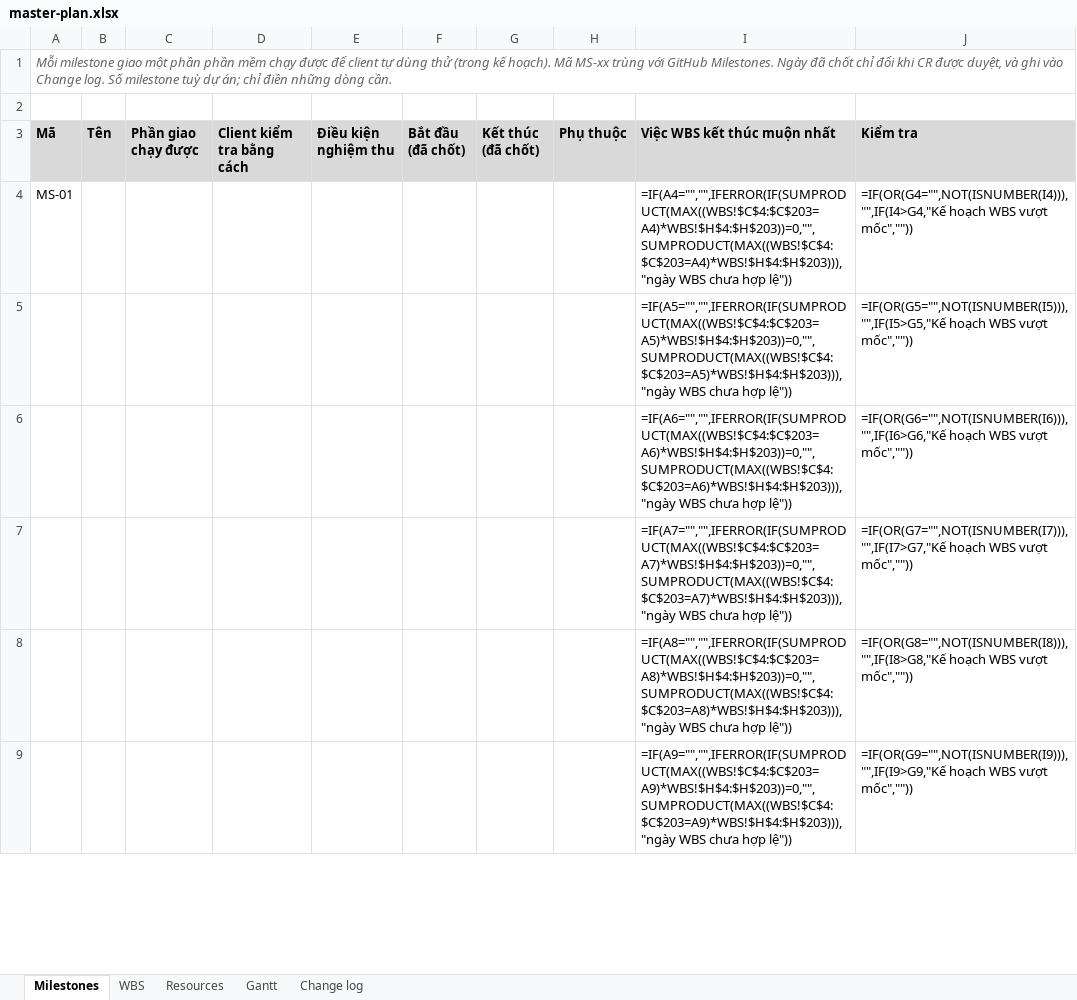
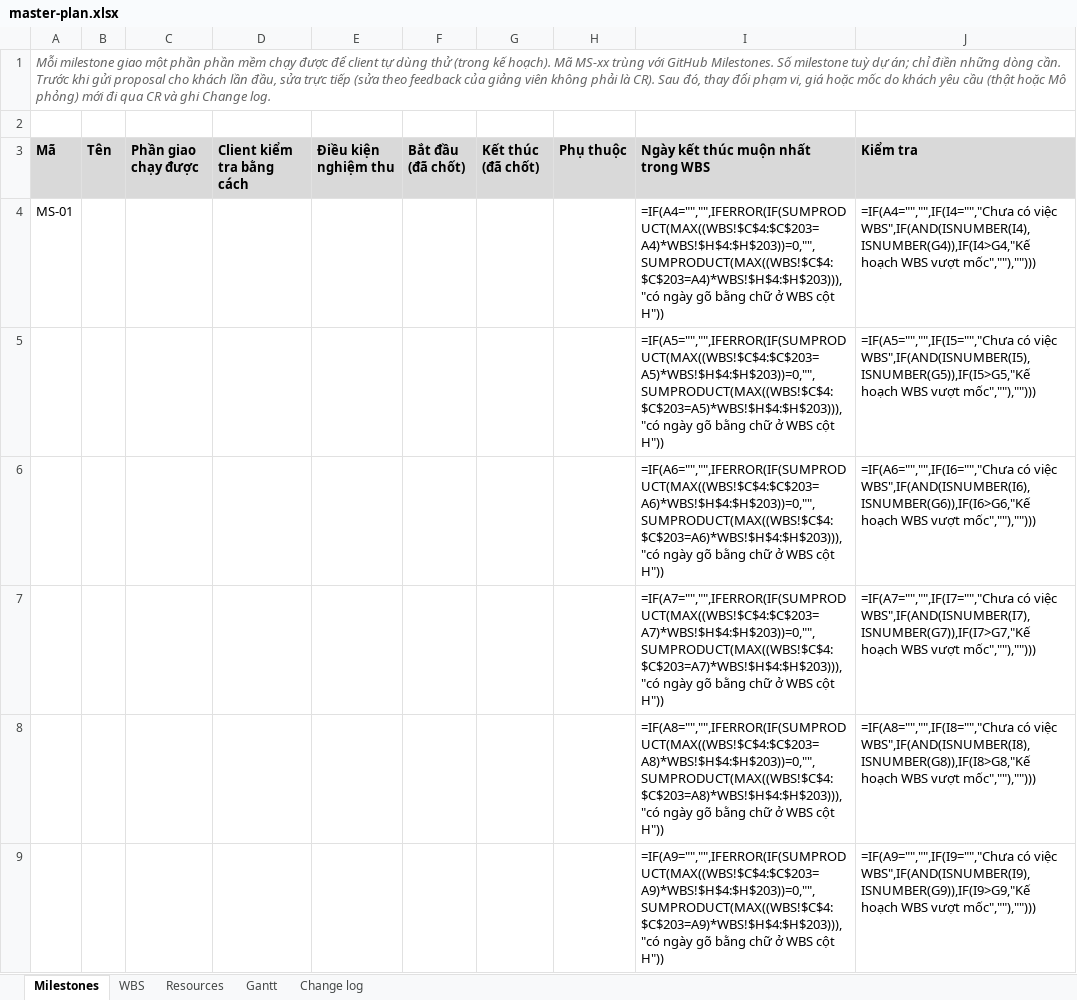
Before and after one commit to nghuuquyen/spm-starter, an Excel workbook: docs/08-project/master-plan.xlsx, sheet Milestones, drawn as a sheet; only a part is shown; values as stored, in another font and other column widths than the file's, no borders; formulas without a stored value are shown as written; the diff covers the shown part only; the diff names each change by its address in the sheet, - before the commit and + after, or states it on an @@ line.

Commit message:
Hoàn thiện bộ khung sau vòng review cuối
- Nói rõ khi nào sửa thẳng, khi nào cần CR (sửa theo feedback của giảng viên không phải CR)
- Giám sát, báo cáo, DoD, parent task ở mức kế hoạch; mẫu bug và feedback ghi rõ phạm vi dùng
- Excel: kiểm dòng thiếu milestone hoặc Q-xx, mã Q trùng, milestone chưa có việc; dự phòng dạng %
- spm-review: thống nhất cách xử lý câu hỏi về điểm, mục Hướng tới, nhãn, giới hạn Để vòng sau
- HUONG-DAN: bỏ các dòng còn nói về PR, release, kết quả test; thêm lộ trình làm trước mỗi vòng

```diff
--- a/docs/08-project/master-plan.xlsx (sheet Milestones)
+++ b/docs/08-project/master-plan.xlsx (sheet Milestones)
-A1 (Mã): …GitHub Milestones. Ngày đã chốt chỉ đổi khi CR được duyệt, và ghi vào Change log. Số milestone tuỳ dự án; chỉ điền những dòng cần.
+A1 (Mã): …GitHub Milestones. Số milestone tuỳ dự án; chỉ điền những dòng cần. Trước khi gửi proposal cho khách lần đầu, sửa trực tiếp (sửa theo feedback của giảng viên không phải là CR). Sau đó, thay đổi phạm vi, giá hoặc mốc do khách yêu cầu (thật hoặc Mô phỏng) mới đi qua CR và ghi Change log.
-I3: Việc WBS kết thúc muộn nhất
+I3: Ngày kết thúc muộn nhất trong WBS
-I4: =IF(A4="","",IFERROR(IF(SUMPRODUCT(MAX((WBS!$C$4:$C$203=A4)*WBS!$H$4:$H$203))=0,"",SUMPRODUCT(MAX((WBS!$C$4:$C$203=A4)*WBS!$H$4:$H$203))),"ngày WBS chưa hợp lệ"))
+I4: =IF(A4="","",IFERROR(IF(SUMPRODUCT(MAX((WBS!$C$4:$C$203=A4)*WBS!$H$4:$H$203))=0,"",SUMPRODUCT(MAX((WBS!$C$4:$C$203=A4)*WBS!$H$4:$H$203))),"có ngày gõ bằng chữ ở WBS cột H"))
-J4 (Kiểm tra): =IF(OR(G4="",NOT(ISNUMBER(I4))),"",IF(I4>G4,"Kế hoạch WBS vượt mốc",""))
+J4 (Kiểm tra): =IF(A4="","",IF(I4="","Chưa có việc WBS",IF(AND(ISNUMBER(I4),ISNUMBER(G4)),IF(I4>G4,"Kế hoạch WBS vượt mốc",""),"")))
-I5: =IF(A5="","",IFERROR(IF(SUMPRODUCT(MAX((WBS!$C$4:$C$203=A5)*WBS!$H$4:$H$203))=0,"",SUMPRODUCT(MAX((WBS!$C$4:$C$203=A5)*WBS!$H$4:$H$203))),"ngày WBS chưa hợp lệ"))
+I5: =IF(A5="","",IFERROR(IF(SUMPRODUCT(MAX((WBS!$C$4:$C$203=A5)*WBS!$H$4:$H$203))=0,"",SUMPRODUCT(MAX((WBS!$C$4:$C$203=A5)*WBS!$H$4:$H$203))),"có ngày gõ bằng chữ ở WBS cột H"))
-J5 (Kiểm tra): =IF(OR(G5="",NOT(ISNUMBER(I5))),"",IF(I5>G5,"Kế hoạch WBS vượt mốc",""))
+J5 (Kiểm tra): =IF(A5="","",IF(I5="","Chưa có việc WBS",IF(AND(ISNUMBER(I5),ISNUMBER(G5)),IF(I5>G5,"Kế hoạch WBS vượt mốc",""),"")))
-I6: =IF(A6="","",IFERROR(IF(SUMPRODUCT(MAX((WBS!$C$4:$C$203=A6)*WBS!$H$4:$H$203))=0,"",SUMPRODUCT(MAX((WBS!$C$4:$C$203=A6)*WBS!$H$4:$H$203))),"ngày WBS chưa hợp lệ"))
+I6: =IF(A6="","",IFERROR(IF(SUMPRODUCT(MAX((WBS!$C$4:$C$203=A6)*WBS!$H$4:$H$203))=0,"",SUMPRODUCT(MAX((WBS!$C$4:$C$203=A6)*WBS!$H$4:$H$203))),"có ngày gõ bằng chữ ở WBS cột H"))
-J6 (Kiểm tra): =IF(OR(G6="",NOT(ISNUMBER(I6))),"",IF(I6>G6,"Kế hoạch WBS vượt mốc",""))
+J6 (Kiểm tra): =IF(A6="","",IF(I6="","Chưa có việc WBS",IF(AND(ISNUMBER(I6),ISNUMBER(G6)),IF(I6>G6,"Kế hoạch WBS vượt mốc",""),"")))
-I7: =IF(A7="","",IFERROR(IF(SUMPRODUCT(MAX((WBS!$C$4:$C$203=A7)*WBS!$H$4:$H$203))=0,"",SUMPRODUCT(MAX((WBS!$C$4:$C$203=A7)*WBS!$H$4:$H$203))),"ngày WBS chưa hợp lệ"))
+I7: =IF(A7="","",IFERROR(IF(SUMPRODUCT(MAX((WBS!$C$4:$C$203=A7)*WBS!$H$4:$H$203))=0,"",SUMPRODUCT(MAX((WBS!$C$4:$C$203=A7)*WBS!$H$4:$H$203))),"có ngày gõ bằng chữ ở WBS cột H"))
-J7 (Kiểm tra): =IF(OR(G7="",NOT(ISNUMBER(I7))),"",IF(I7>G7,"Kế hoạch WBS vượt mốc",""))
+J7 (Kiểm tra): =IF(A7="","",IF(I7="","Chưa có việc WBS",IF(AND(ISNUMBER(I7),ISNUMBER(G7)),IF(I7>G7,"Kế hoạch WBS vượt mốc",""),"")))
-I8: =IF(A8="","",IFERROR(IF(SUMPRODUCT(MAX((WBS!$C$4:$C$203=A8)*WBS!$H$4:$H$203))=0,"",SUMPRODUCT(MAX((WBS!$C$4:$C$203=A8)*WBS!$H$4:$H$203))),"ngày WBS chưa hợp lệ"))
+I8: =IF(A8="","",IFERROR(IF(SUMPRODUCT(MAX((WBS!$C$4:$C$203=A8)*WBS!$H$4:$H$203))=0,"",SUMPRODUCT(MAX((WBS!$C$4:$C$203=A8)*WBS!$H$4:$H$203))),"có ngày gõ bằng chữ ở WBS cột H"))
-J8 (Kiểm tra): =IF(OR(G8="",NOT(ISNUMBER(I8))),"",IF(I8>G8,"Kế hoạch WBS vượt mốc",""))
+J8 (Kiểm tra): =IF(A8="","",IF(I8="","Chưa có việc WBS",IF(AND(ISNUMBER(I8),ISNUMBER(G8)),IF(I8>G8,"Kế hoạch WBS vượt mốc",""),"")))
-I9: =IF(A9="","",IFERROR(IF(SUMPRODUCT(MAX((WBS!$C$4:$C$203=A9)*WBS!$H$4:$H$203))=0,"",SUMPRODUCT(MAX((WBS!$C$4:$C$203=A9)*WBS!$H$4:$H$203))),"ngày WBS chưa hợp lệ"))
+I9: =IF(A9="","",IFERROR(IF(SUMPRODUCT(MAX((WBS!$C$4:$C$203=A9)*WBS!$H$4:$H$203))=0,"",SUMPRODUCT(MAX((WBS!$C$4:$C$203=A9)*WBS!$H$4:$H$203))),"có ngày gõ bằng chữ ở WBS cột H"))
-J9 (Kiểm tra): =IF(OR(G9="",NOT(ISNUMBER(I9))),"",IF(I9>G9,"Kế hoạch WBS vượt mốc",""))
+J9 (Kiểm tra): =IF(A9="","",IF(I9="","Chưa có việc WBS",IF(AND(ISNUMBER(I9),ISNUMBER(G9)),IF(I9>G9,"Kế hoạch WBS vượt mốc",""),"")))
```
Also changed, not shown: 12 edited cells elsewhere in this sheet, sheet WBS, sheet Resources, sheet Gantt, sheet Change log, docs/08-project/quotation.xlsx, 17 other files.
